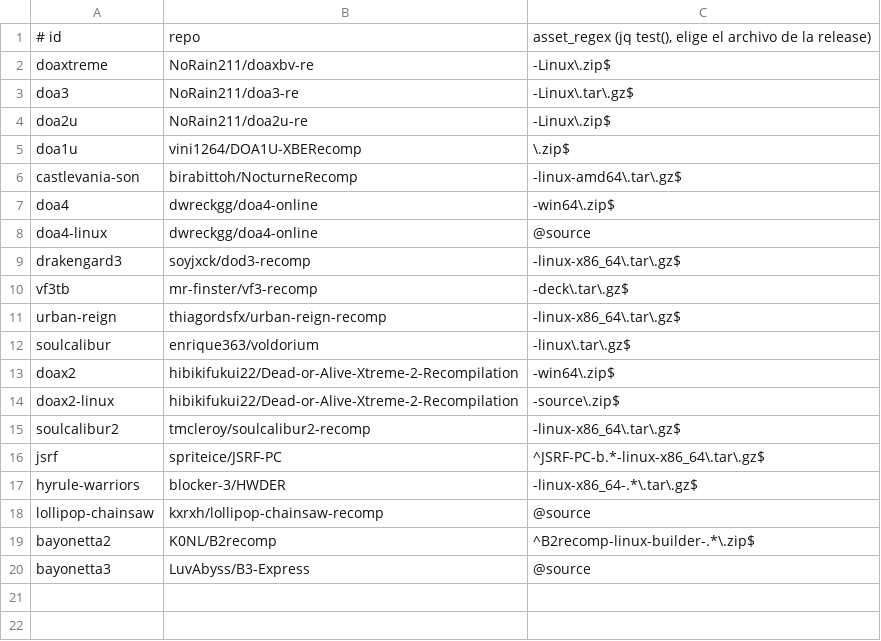
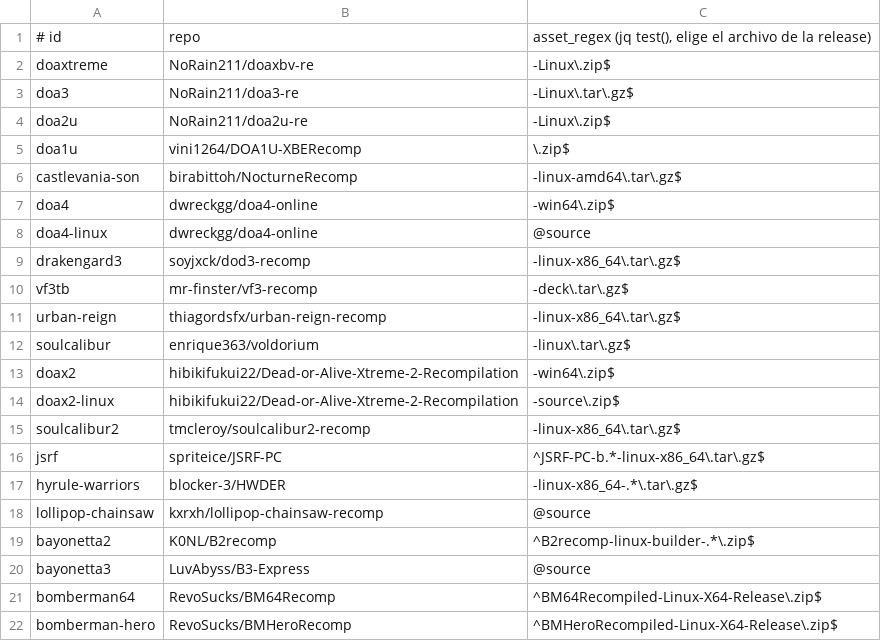
Before and after one commit to jlcampana/steamdeck.ports, a TSV file: ports.tsv, drawn as a sheet.

```diff
--- a/ports.tsv
+++ b/ports.tsv
@@ -20 +20,3 @@ bayonetta2	K0NL/B2recomp	^B2recomp-linux-builder-.*\.zip$
 bayonetta3	LuvAbyss/B3-Express	@source
+bomberman64	RevoSucks/BM64Recomp	^BM64Recompiled-Linux-X64-Release\.zip$
+bomberman-hero	RevoSucks/BMHeroRecomp	^BMHeroRecompiled-Linux-X64-Release\.zip$
```
Also changed, not shown: 11 other files.
